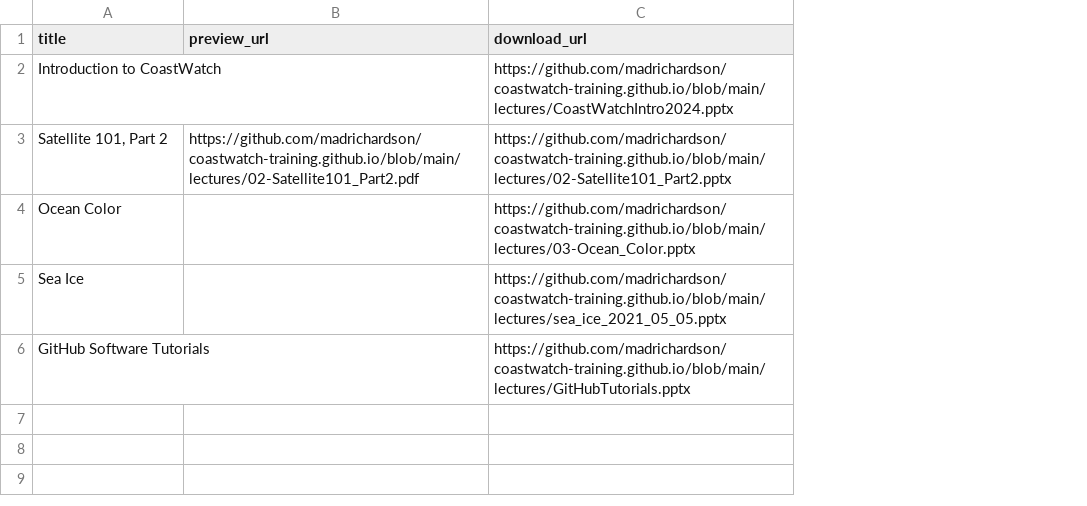
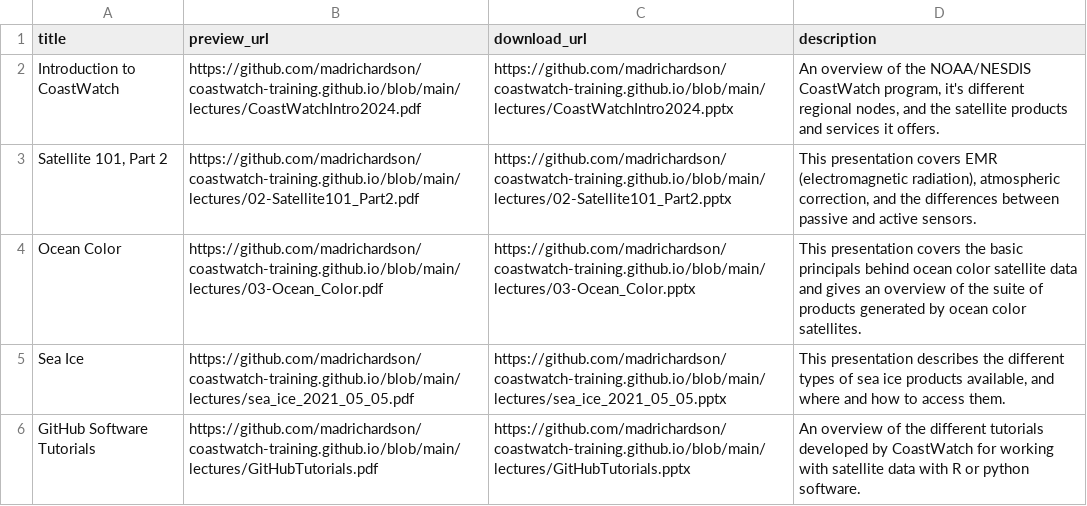
Before and after one commit to coastwatch-training/coastwatch-training.github.io, a CSV file: lectures/lectures.csv, drawn as a sheet; the diff names each change by its address in the sheet, - before the commit and + after, or states it on an @@ line.

Commit message:
Add descriptions for lectures

```diff
--- a/lectures/lectures.csv
+++ b/lectures/lectures.csv
+column D (description), rows 2-6: An overview of the NOAA/NESDIS CoastWatch program, it's different regional nodes, and the satellite products and services it offers. | This presentation covers EMR (electromagnetic radiation), atmospheric correction, and the differences between passive and active sensors. | This presentation covers the basic principals behind ocean color satellite data and gives an overview of the suite of products generated by ocean color satellites. | This presentation describes the different types of sea ice products available, and where and how to access them. | An overview of the different tutorials developed by CoastWatch for working with satellite data with R or python software.
-B2 (preview_url): (empty)
+B2 (preview_url): https://github.com/madrichardson/coastwatch-training.github.io/blob/main/lectures/CoastWatchIntro2024.pdf
-B4 (preview_url): (empty)
+B4 (preview_url): https://github.com/madrichardson/coastwatch-training.github.io/blob/main/lectures/03-Ocean_Color.pdf
-B5 (preview_url): (empty)
+B5 (preview_url): https://github.com/madrichardson/coastwatch-training.github.io/blob/main/lectures/sea_ice_2021_05_05.pdf
-B6 (preview_url): (empty)
+B6 (preview_url): https://github.com/madrichardson/coastwatch-training.github.io/blob/main/lectures/GitHubTutorials.pdf
```
Also changed, not shown: 6 other files.
